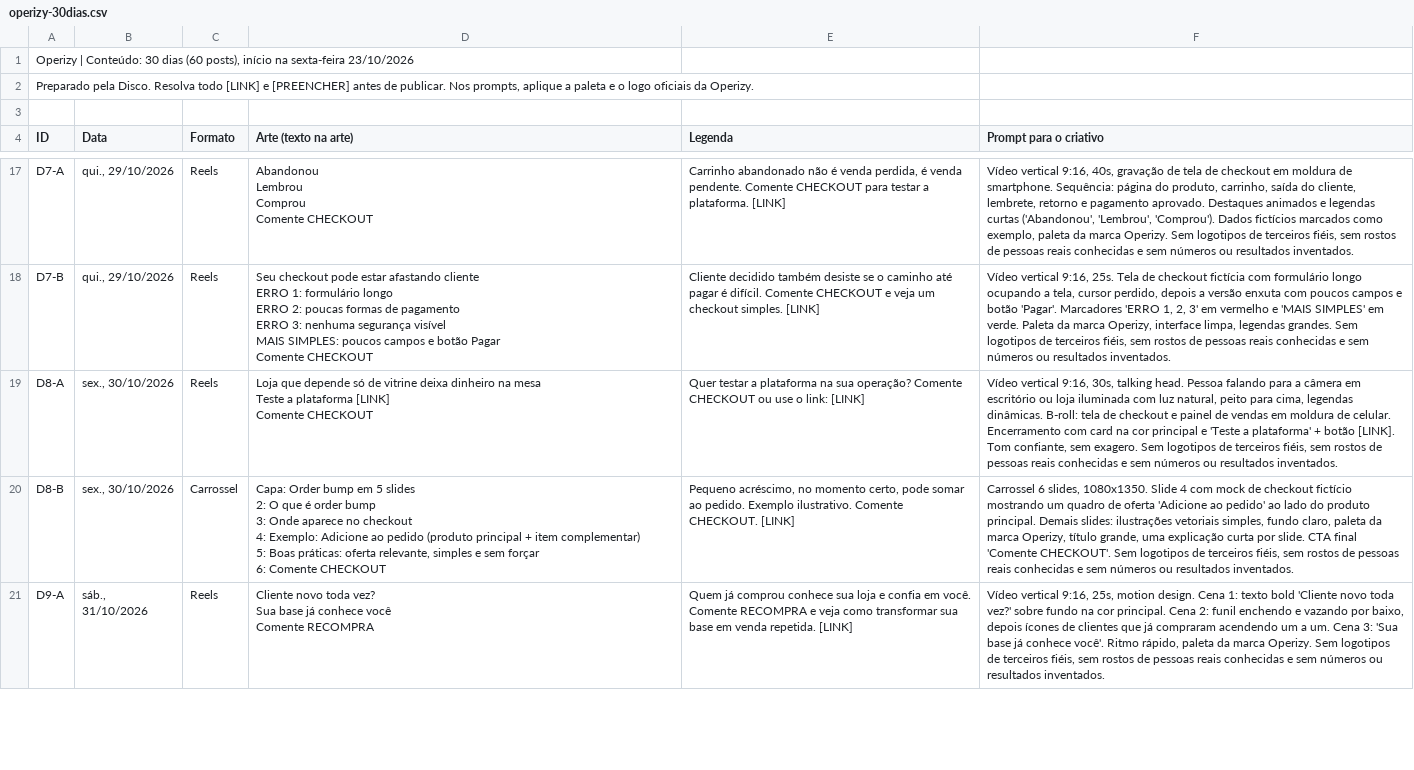
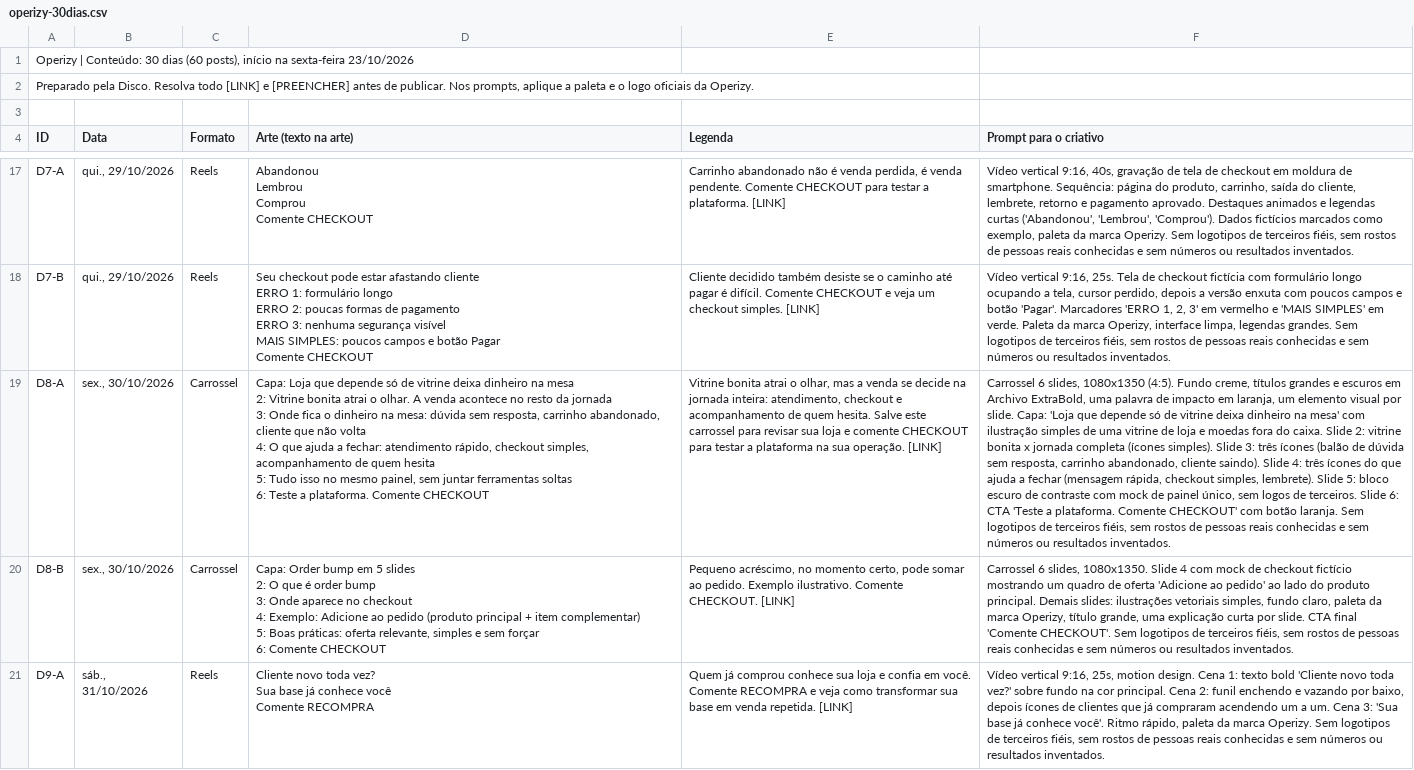
Before and after one commit to karolsantananascimento/gestoragente, a CSV file: src/pautas/operizy-30dias.csv, drawn as a sheet; only a part is shown, gaps mark what is left out; ↵ is a line break in a cell; the diff names each change by its address in the sheet, - before the commit and + after, or states it on an @@ line.

```diff
--- a/src/pautas/operizy-30dias.csv
+++ b/src/pautas/operizy-30dias.csv
-C19 (Formato): Reels
+C19 (Formato): Carrossel
-D19 (Arte (texto na arte)): Loja que depende só de vitrine deixa dinheiro na mesa ↵ Teste a plataforma [LINK] ↵ Comente CHECKOUT
+D19 (Arte (texto na arte)): Capa: Loja que depende só de vitrine deixa dinheiro na mesa ↵ 2: Vitrine bonita atrai o olhar. A venda acontece no resto da jornada ↵ 3: Onde fica o dinheiro na mesa: dúvida sem resposta, carrinho abandonado, cliente que não volta ↵ 4: O que ajuda a fechar: atendimento rápido, checkout simples, acompanhamento de quem hesita ↵ 5: Tudo isso no mesmo painel, sem juntar ferramentas soltas ↵ 6: Teste a plataforma. Comente CHECKOUT
-E19 (Legenda): Quer testar a plataforma na sua operação? Comente CHECKOUT ou use o link: [LINK]
+E19 (Legenda): Vitrine bonita atrai o olhar, mas a venda se decide na jornada inteira: atendimento, checkout e acompanhamento de quem hesita. Salve este carrossel para revisar sua loja e comente CHECKOUT para testar a plataforma na sua operação. [LINK]
-F19 (Prompt para o criativo): Vídeo vertical 9:16, 30s, talking head. Pessoa falando para a câmera em escritório ou loja iluminada com luz natural, peito para cima, legendas dinâmicas. B-roll: tela de checkout e painel de vendas em moldura de celular. Encerramento com card na cor principal e 'Teste a plataforma' + botão [LINK]. Tom confiante, sem exagero. Sem logotipos…
+F19 (Prompt para o criativo): Carrossel 6 slides, 1080x1350 (4:5). Fundo creme, títulos grandes e escuros em Archivo ExtraBold, uma palavra de impacto em laranja, um elemento visual por slide. Capa: 'Loja que depende só de vitrine deixa dinheiro na mesa' com ilustração simples de uma vitrine de loja e moedas fora do caixa. Slide 2: vitrine bonita x jornada completa (ícones simples). Slide 3: três ícones (balão de dúvida sem resposta, carrinho abandonado, cliente saindo). Slide 4: três ícones do que ajuda a fechar (mensagem rápida, checkout simples, lembrete). Slide 5: bloco escuro de contraste com mock de painel único, sem logos de terceiros. Slide 6: CTA 'Teste a plataforma. Comente CHECKOUT' com botão laranja. Sem logotipos…
```
Also changed, not shown: 4 other files.
